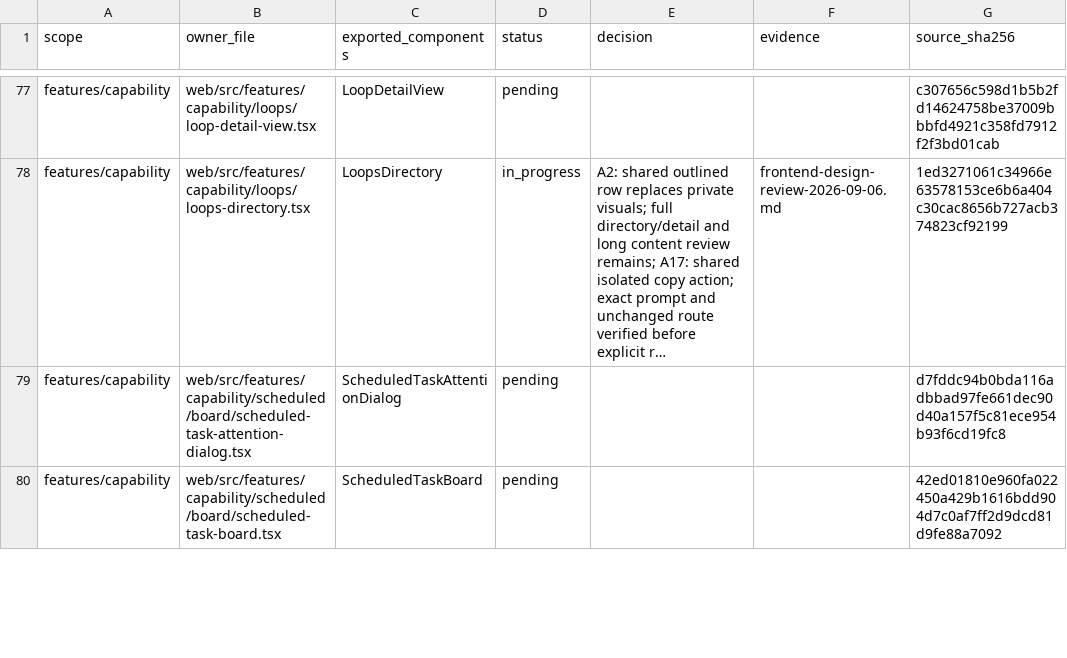
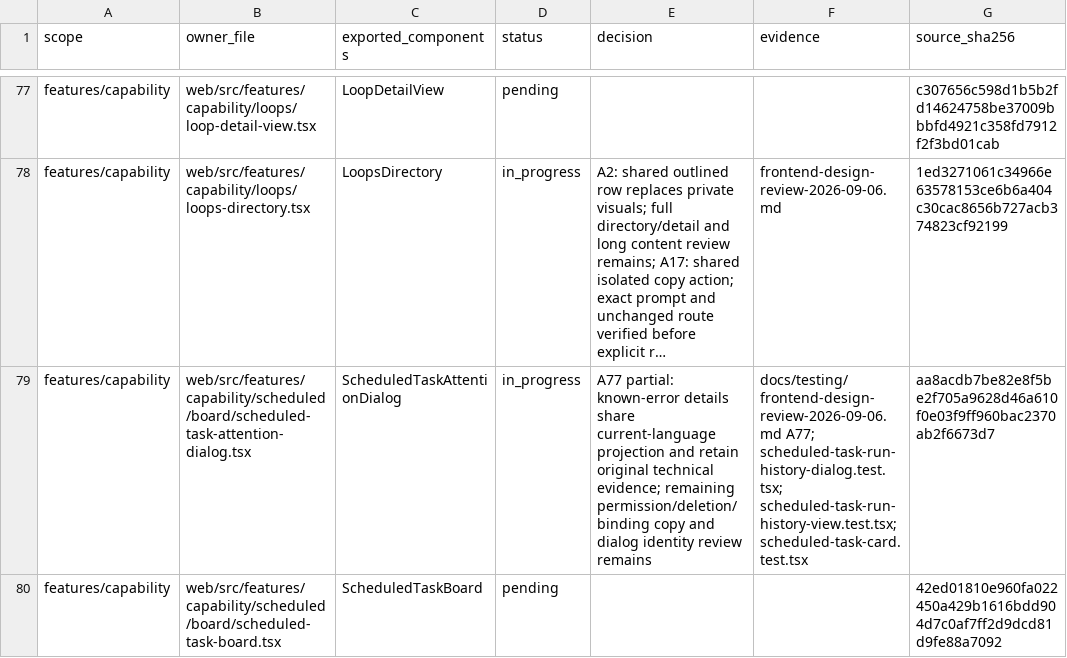
Before and after one commit to nexus-research-lab/nexus, a CSV file: docs/testing/frontend-design-review-2026-09-06.csv, drawn as a sheet; only a part is shown, gaps mark what is left out; long unchanged cells end in …; the diff covers the shown part only; the diff names each change by its address in the sheet, - before the commit and + after, or states it on an @@ line.

Commit message:
:fix: Keep run errors in diagnostics and unify history retries

```diff
--- a/docs/testing/frontend-design-review-2026-09-06.csv
+++ b/docs/testing/frontend-design-review-2026-09-06.csv
-D79 (status): pending
+D79 (status): in_progress
-E79 (decision): (empty)
+E79 (decision): A77 partial: known-error details share current-language projection and retain original technical evidence; remaining permission/deletion/binding copy and dialog identity review remains
-F79 (evidence): (empty)
+F79 (evidence): docs/testing/frontend-design-review-2026-09-06.md A77; scheduled-task-run-history-dialog.test.tsx; scheduled-task-run-history-view.test.tsx; scheduled-task-card.test.tsx
-G79 (source_sha256): d7fddc94b0bda116adbbad97fe661dec90d40a157f5c81ece954b93f6cd19fc8
+G79 (source_sha256): aa8acdb7be82e8f5be2f705a9628d46a610f0e03f9ff960bac2370ab2f6673d7
```
Also changed, not shown: 12 edited cells elsewhere in this file, 17 other files.
